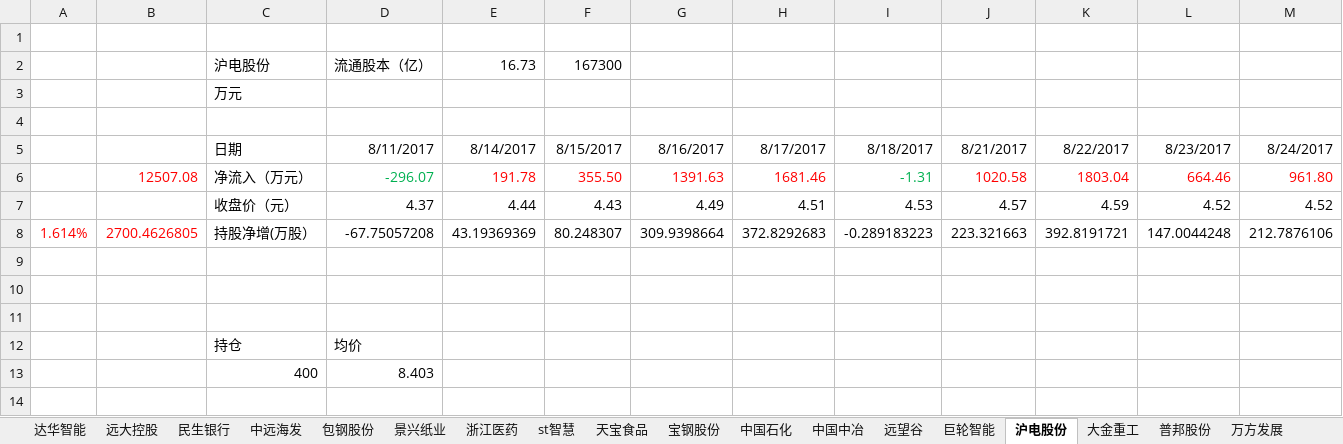
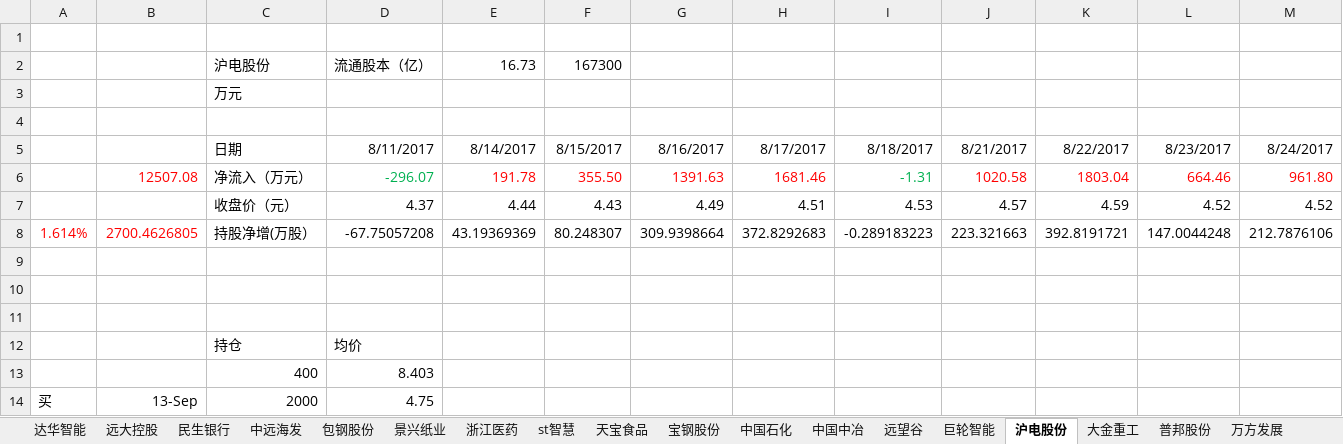
Before and after one commit to JMsun-2000/stock_market, an Excel workbook: stock.xlsx, sheet 沪电股份, drawn as a sheet; only a part is shown; values as stored, in another font and other column widths than the file's, no borders; rows hold the shown columns only; the diff names each change by its address in the sheet, - before the commit and + after, or states it on an @@ line.

```diff
--- a/stock.xlsx (sheet 沪电股份)
+++ b/stock.xlsx (sheet 沪电股份)
+row 14: 买 | 13-Sep | 2000 | 4.75
```
Also changed, not shown: sheet 达华智能.
